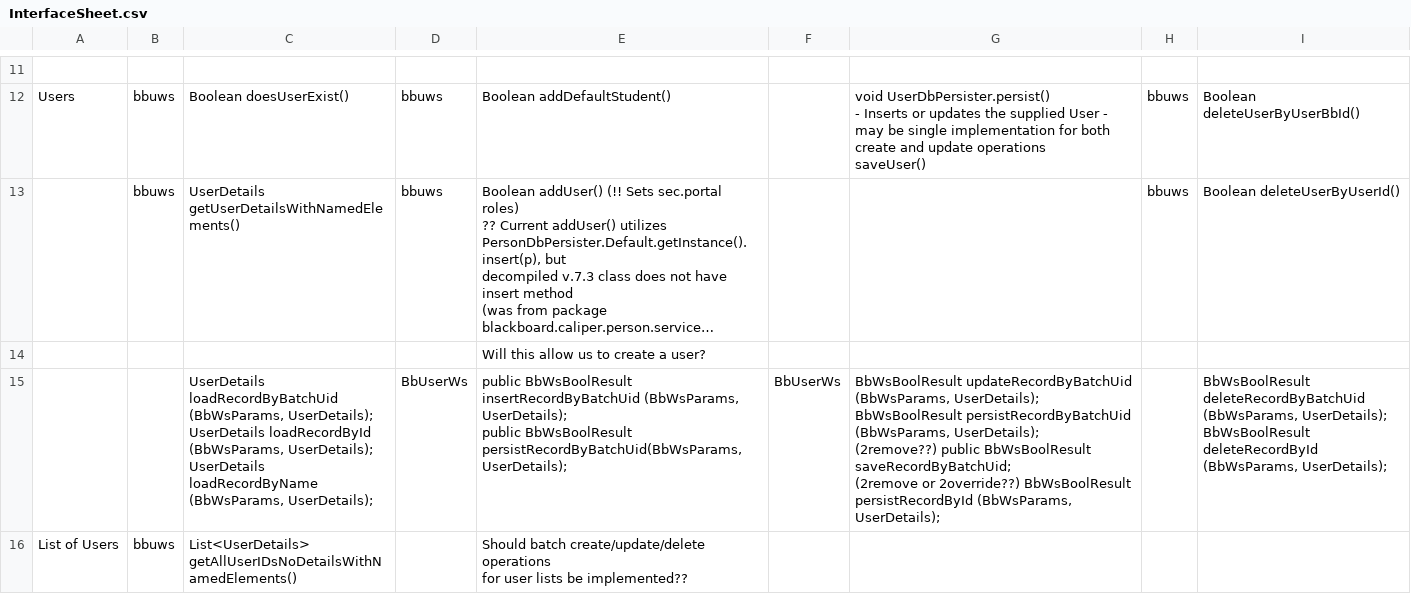
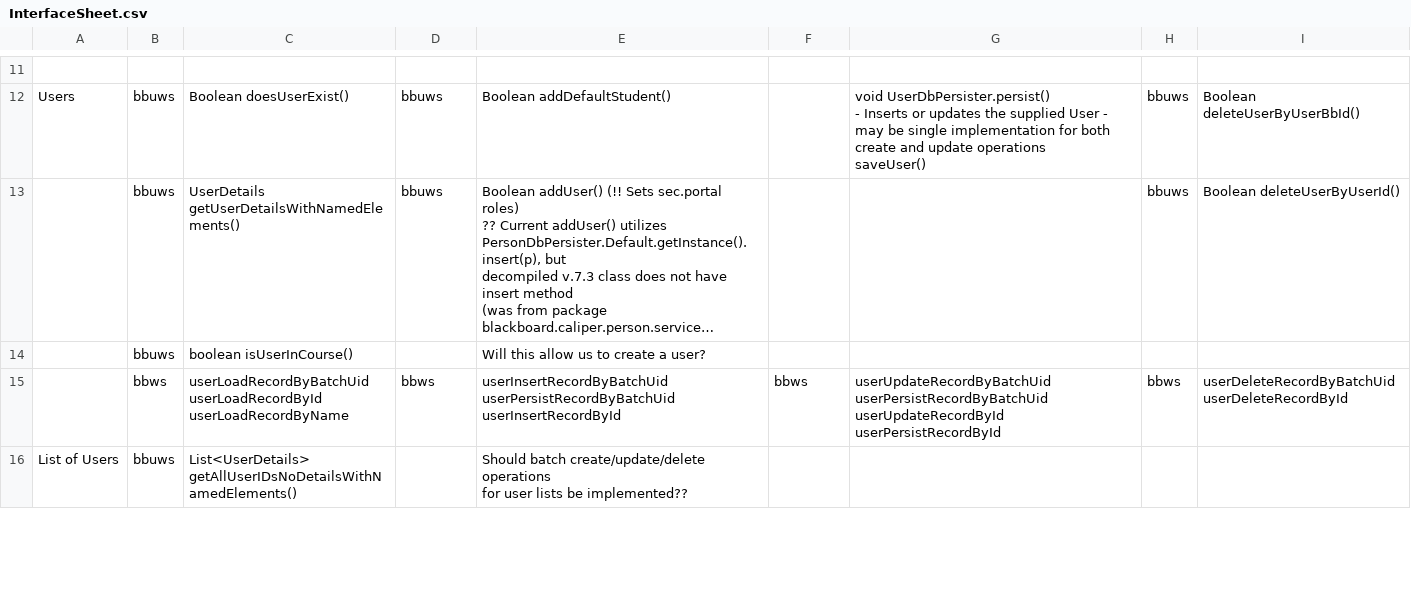
Before and after one commit to vic123/Blackboard-Web-Services---IDLA, a CSV file: Excel/InterfaceSheet.csv, drawn as a sheet; only a part is shown, gaps mark what is left out; long unchanged cells end in …; removed rows and columns are numbered as before the commit, all else as after; ↵ is a line break in a cell; the diff covers the shown part only; the diff names each change by its address in the sheet, - before the commit and + after, or states it on an @@ line.

Commit message:
Complemented InterfaceSheet with names of newly implemented webservice methods.

```diff
--- a/Excel/InterfaceSheet.csv
+++ b/Excel/InterfaceSheet.csv
-row 14:  |  |  |  | Will this allow us to create a user?
-row 15:  |  | UserDetails loadRecordByBatchUid (BbWsParams, UserDetails); ↵ UserDetails loadRecordById (BbWsParams, UserDetails); ↵ UserDetails loadRecordByName (BbWsParams, UserDetails); | BbUserWs | public BbWsBoolResult insertRecordByBatchUid (BbWsParams, UserDetails); ↵ public BbWsBoolResult persistRecordByBatchUid(BbWsParams, UserDetails); | BbUserWs | BbWsBoolResult updateRecordByBatchUid (BbWsParams, UserDetails); ↵ BbWsBoolResult persistRecordByBatchUid (BbWsParams, UserDetails); ↵ (2remove??) public BbWsBoolResult saveRecordByBatchUid; ↵ (2remove or 2override??) BbWsBoolResult persistRecordById (BbWsParams, UserDetails); |  | BbWsBoolResult deleteRecordByBatchUid (BbWsParams, UserDetails); ↵ BbWsBoolResult deleteRecordById (BbWsParams, UserDetails);
+row 14:  | bbuws | boolean isUserInCourse() |  | Will this allow us to create a user?
+row 15:  | bbws | userLoadRecordByBatchUid ↵ userLoadRecordById ↵ userLoadRecordByName | bbws | userInsertRecordByBatchUid ↵ userPersistRecordByBatchUid ↵ userInsertRecordById | bbws | userUpdateRecordByBatchUid ↵ userPersistRecordByBatchUid ↵ userUpdateRecordById ↵ userPersistRecordById | bbws | userDeleteRecordByBatchUid ↵ userDeleteRecordById
```
Also changed, not shown: 16 added rows, 7 removed rows and 21 edited cells elsewhere in this file, 1 other file.
